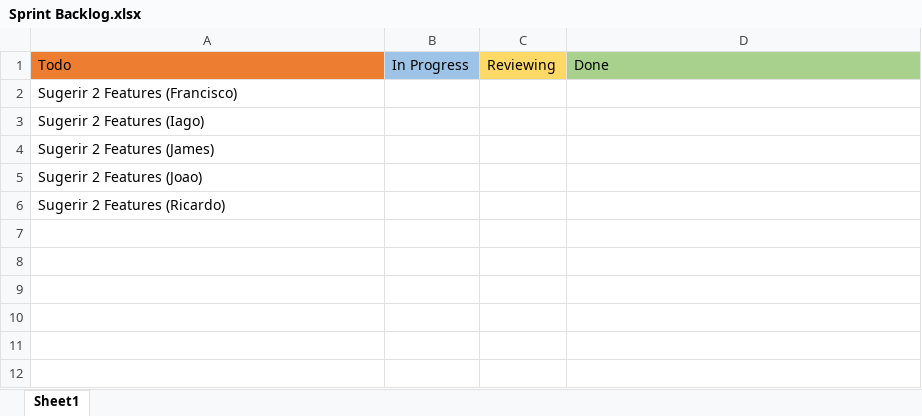
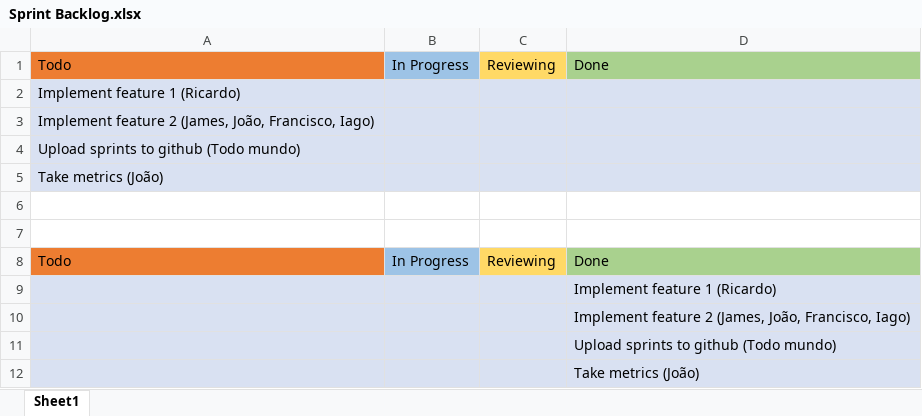
Before and after one commit to jmlcoliveira/ganttproject, an Excel workbook: Project/Phase 2/Sprint4/Sprint Backlog.xlsx, sheet Sheet1, drawn as a sheet; values as stored, in another font and other column widths than the file's, no borders; the diff names each change by its address in the sheet, - before the commit and + after, or states it on an @@ line.

Commit message:
made some changes to the sprints

```diff
--- a/Project/Phase 2/Sprint4/Sprint Backlog.xlsx (sheet Sheet1)
+++ b/Project/Phase 2/Sprint4/Sprint Backlog.xlsx (sheet Sheet1)
-A2: Sugerir 2 Features (Francisco)
+A2: Implement feature 1 (Ricardo)
-A2:D5 fill: none
+A2:D5 fill: #D9E1F2
-A3: Sugerir 2 Features (Iago)
+A3: Implement feature 2 (James, João, Francisco, Iago)
-A4: Sugerir 2 Features (James)
+A4: Upload sprints to github (Todo mundo)
-A5: Sugerir 2 Features (Joao)
+A5: Take metrics (João)
-A6: Sugerir 2 Features (Ricardo)
+A6: (empty)
+row 7: (empty)
+row 8: Todo | In Progress | Reviewing | Done
+row 9:  |  |  | Implement feature 1 (Ricardo)
+row 10:  |  |  | Implement feature 2 (James, João, Francisco, Iago)
+row 11:  |  |  | Upload sprints to github (Todo mundo)
+row 12:  |  |  | Take metrics (João)
```
Also changed, not shown: Project/Phase 2/Sprint3/Sprint Backlog.xlsx, Project/Phase 2/Sprint4/Burndown chart.xlsx, 1 other file.
